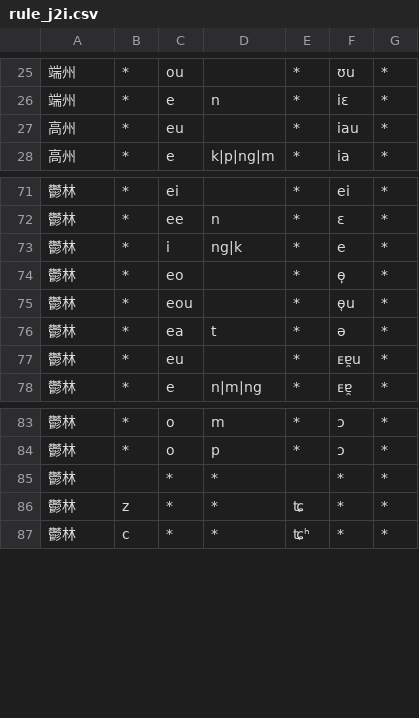
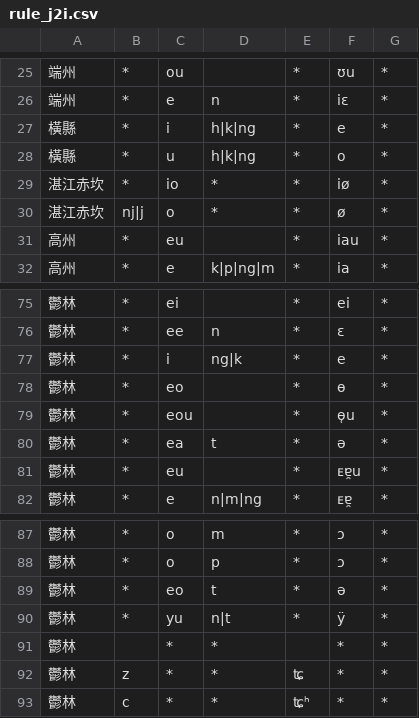
Before and after one commit to EcRal5t/ProcessCharaSheet, a CSV file: rules/rule_j2i.csv, drawn as a sheet; only a part is shown, gaps mark what is left out.

```diff
--- a/rules/rule_j2i.csv
+++ b/rules/rule_j2i.csv
@@ -26,2 +26,6 @@
 端州,*,e,n,*,iɛ,*
+橫縣,*,i,h|k|ng,*,e,*
+橫縣,*,u,h|k|ng,*,o,*
+湛江赤坎,*,io,*,*,iø,*
+湛江赤坎,nj|j,o,*,*,ø,*
 高州,*,eu,,*,iau,*
@@ -73,3 +77,3 @@
 鬱林,*,i,ng|k,*,e,*
-鬱林,*,eo,,*,ɵ̙,*
+鬱林,*,eo,,*,ɵ,*
 鬱林,*,eou,,*,ɵ̜u,*
@@ -84,2 +88,4 @@
 鬱林,*,o,p,*,ɔ,*
+鬱林,*,eo,t,*,ə,*
+鬱林,*,yu,n|t,*,ÿ,*
 鬱林,,*,*,,*,*
```
Also changed, not shown: rules/rule_i2i.csv, rules/rule_i2j.csv, 14 other files.
